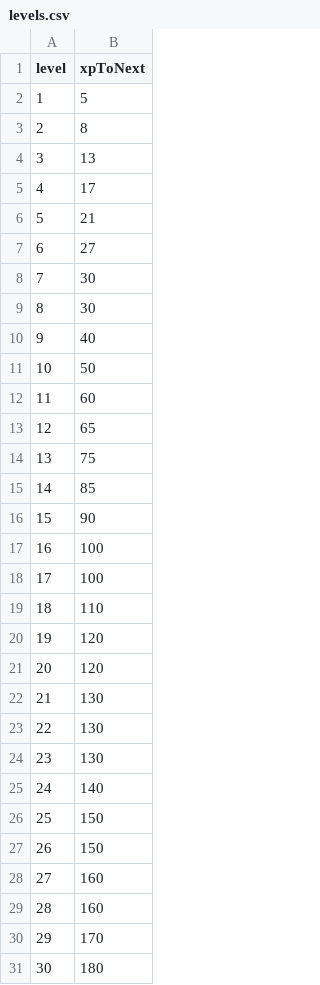
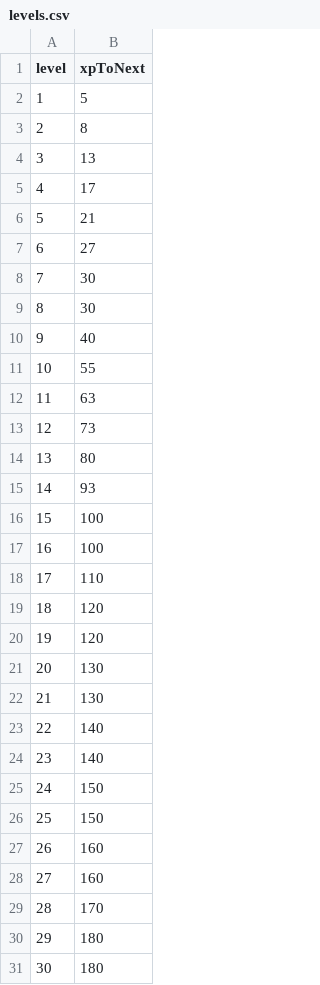
Before and after one commit to sojumanjan/Loose_Turrets, a CSV file: Assets/Data/levels.csv, drawn as a sheet; removed rows and columns are numbered as before the commit, all else as after; the diff names each change by its address in the sheet, - before the commit and + after, or states it on an @@ line.

```diff
--- a/Assets/Data/levels.csv
+++ b/Assets/Data/levels.csv
-B11 (xpToNext): 50
+B11 (xpToNext): 55
-B12 (xpToNext): 60
+B12 (xpToNext): 63
-B13 (xpToNext): 65
+B13 (xpToNext): 73
-B14 (xpToNext): 75
+B14 (xpToNext): 80
-B15 (xpToNext): 85
+B15 (xpToNext): 93
-row 16: 15 | 90
@@ column A (level) renumbered between rows 16 and 30 @@
-row 24: 23 | 130
+row 23: 22 | 140
+row 31: 30 | 180
```
Also changed, not shown: 10 other files.
